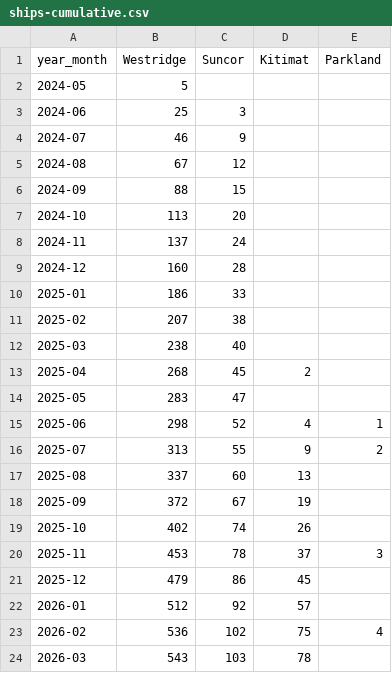
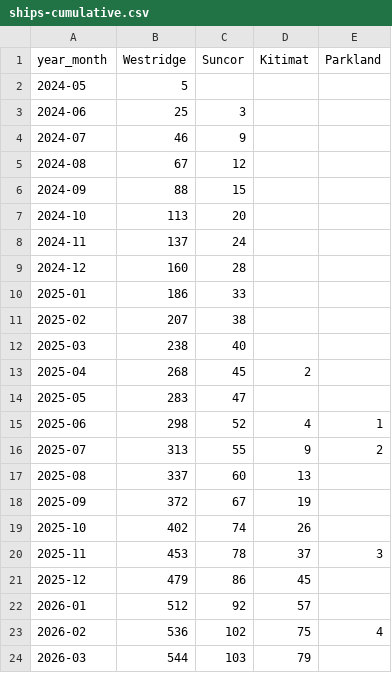
Before and after one commit to vs-postmedia/tanker-tracker, a CSV file: data/output/ships-cumulative.csv, drawn as a sheet.

```diff
--- a/data/output/ships-cumulative.csv
+++ b/data/output/ships-cumulative.csv
@@ -23,2 +23,2 @@ year_month,Westridge,Suncor,Kitimat,Parkland
 2026-02,536,102,75,4
-2026-03,543,103,78,
+2026-03,544,103,79,
```
Also changed, not shown: data/output/ships-daily.csv, data/output/ships-monthly.csv, 5 other files.
